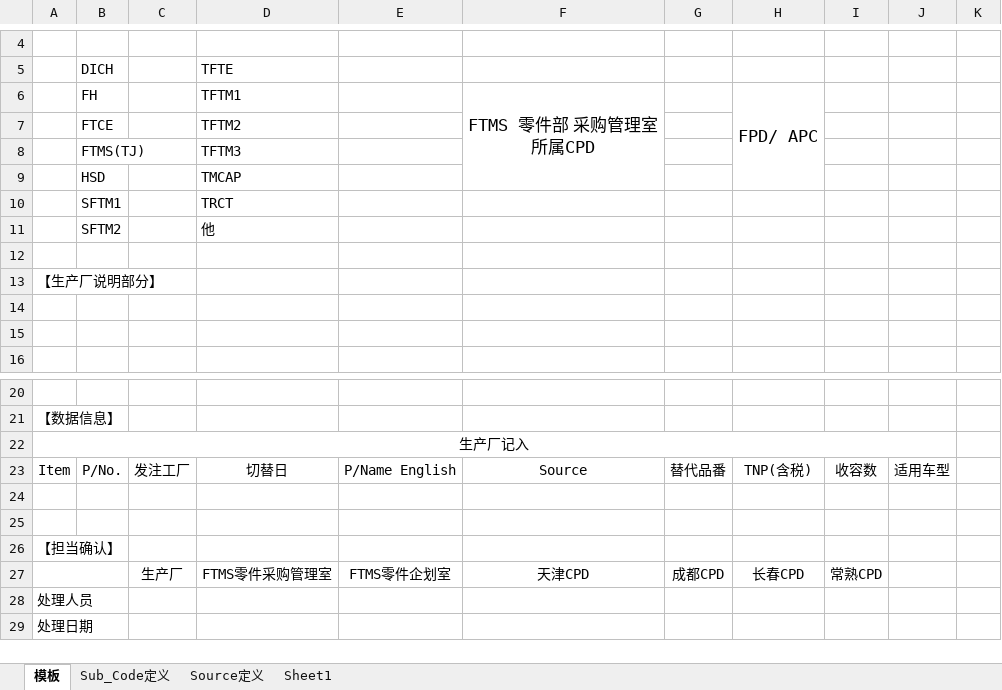
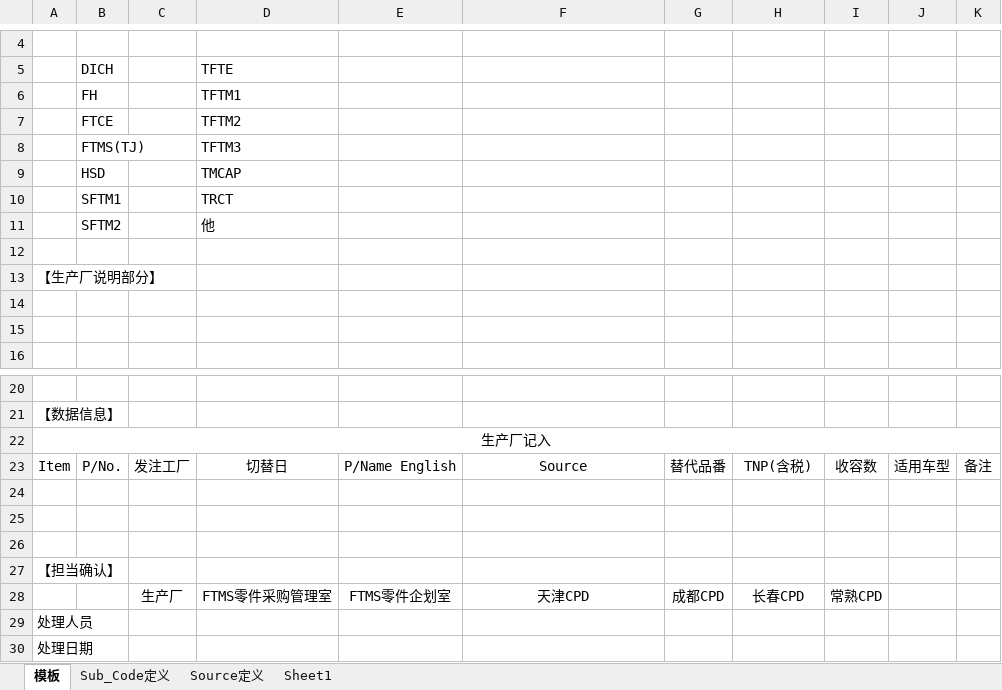
Before and after one commit to wangfang2021/bomescproject, an Excel workbook: SPPSApi/Doc/Template/FS0309_XiaoShou.xlsx, sheet 模板, drawn as a sheet; only a part is shown, gaps mark what is left out; values as stored, in another font and other column widths than the file's, no borders; charts and pictures not drawn; removed rows and columns are numbered as before the commit, all else as after; ↵ is a line break in a cell; the diff names each change by its address in the sheet, - before the commit and + after, or states it on an @@ line.

```diff
--- a/SPPSApi/Doc/Template/FS0309_XiaoShou.xlsx (sheet 模板)
+++ b/SPPSApi/Doc/Template/FS0309_XiaoShou.xlsx (sheet 模板)
-F6: FTMS 零件部 采购管理室 ↵ 所属CPD
+F6: (empty)
-F6:F9 merged
-H6: FPD/ APC
+H6: (empty)
-H6:H9 merged
-A22:J22 merged
+A22:K22 merged
-K23: (empty)
+K23: 备注
+row 24: (empty)
-A27:B27 merged
```
Also changed, not shown: sheet Sheet1, charts or pictures, 3 other files.
